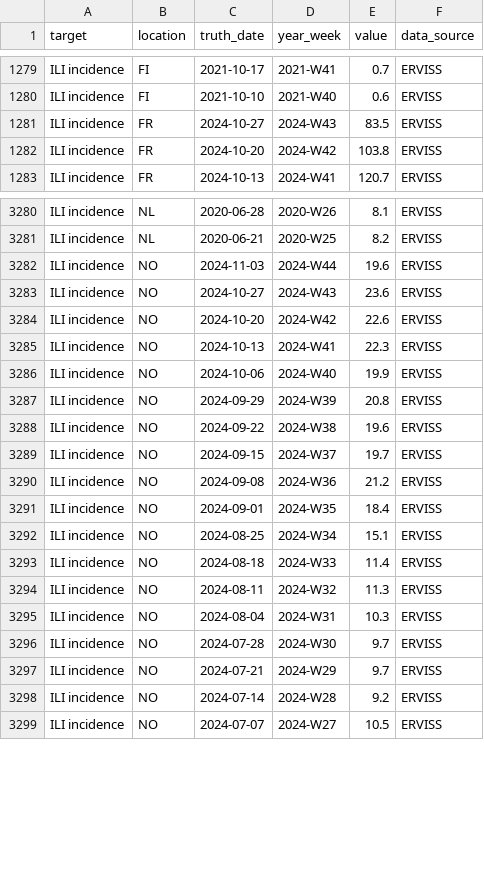
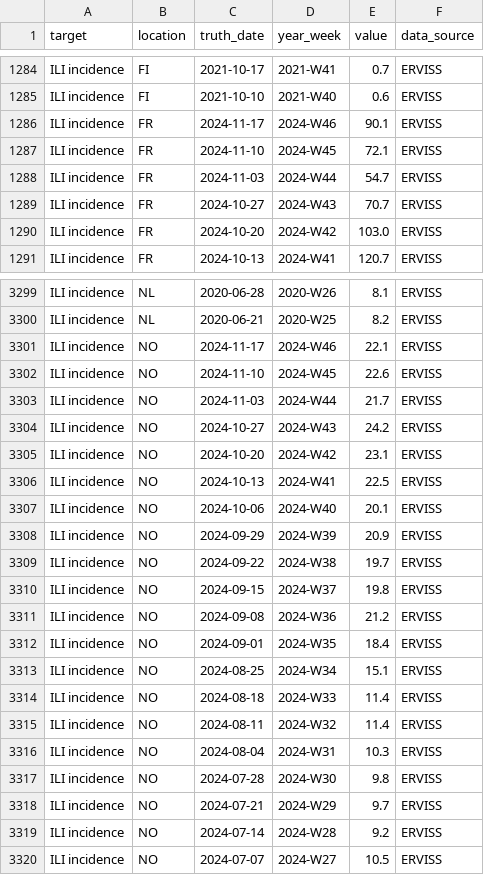
Before and after one commit to rhys-earl/Respicast, a CSV file: target-data/latest-ILI_incidence.csv, drawn as a sheet; only a part is shown, gaps mark what is left out; the diff covers the shown part only.

```diff
--- a/target-data/latest-ILI_incidence.csv
+++ b/target-data/latest-ILI_incidence.csv
@@ -1280,4 +1285,7 @@ ILI incidence,FI,2021-10-17,2021-W41,0.7,ERVISS
 ILI incidence,FI,2021-10-10,2021-W40,0.6,ERVISS
-ILI incidence,FR,2024-10-27,2024-W43,83.5,ERVISS
-ILI incidence,FR,2024-10-20,2024-W42,103.8,ERVISS
+ILI incidence,FR,2024-11-17,2024-W46,90.1,ERVISS
+ILI incidence,FR,2024-11-10,2024-W45,72.1,ERVISS
+ILI incidence,FR,2024-11-03,2024-W44,54.7,ERVISS
+ILI incidence,FR,2024-10-27,2024-W43,70.7,ERVISS
+ILI incidence,FR,2024-10-20,2024-W42,103.0,ERVISS
 ILI incidence,FR,2024-10-13,2024-W41,120.7,ERVISS
@@ -3281,10 +3300,12 @@ ILI incidence,NL,2020-06-28,2020-W26,8.1,ERVISS
 ILI incidence,NL,2020-06-21,2020-W25,8.2,ERVISS
-ILI incidence,NO,2024-11-03,2024-W44,19.6,ERVISS
-ILI incidence,NO,2024-10-27,2024-W43,23.6,ERVISS
-ILI incidence,NO,2024-10-20,2024-W42,22.6,ERVISS
-ILI incidence,NO,2024-10-13,2024-W41,22.3,ERVISS
-ILI incidence,NO,2024-10-06,2024-W40,19.9,ERVISS
-ILI incidence,NO,2024-09-29,2024-W39,20.8,ERVISS
-ILI incidence,NO,2024-09-22,2024-W38,19.6,ERVISS
-ILI incidence,NO,2024-09-15,2024-W37,19.7,ERVISS
+ILI incidence,NO,2024-11-17,2024-W46,22.1,ERVISS
+ILI incidence,NO,2024-11-10,2024-W45,22.6,ERVISS
+ILI incidence,NO,2024-11-03,2024-W44,21.7,ERVISS
+ILI incidence,NO,2024-10-27,2024-W43,24.2,ERVISS
+ILI incidence,NO,2024-10-20,2024-W42,23.1,ERVISS
+ILI incidence,NO,2024-10-13,2024-W41,22.5,ERVISS
+ILI incidence,NO,2024-10-06,2024-W40,20.1,ERVISS
+ILI incidence,NO,2024-09-29,2024-W39,20.9,ERVISS
+ILI incidence,NO,2024-09-22,2024-W38,19.7,ERVISS
+ILI incidence,NO,2024-09-15,2024-W37,19.8,ERVISS
 ILI incidence,NO,2024-09-08,2024-W36,21.2,ERVISS
@@ -3293,5 +3314,5 @@ ILI incidence,NO,2024-08-25,2024-W34,15.1,ERVISS
 ILI incidence,NO,2024-08-18,2024-W33,11.4,ERVISS
-ILI incidence,NO,2024-08-11,2024-W32,11.3,ERVISS
+ILI incidence,NO,2024-08-11,2024-W32,11.4,ERVISS
 ILI incidence,NO,2024-08-04,2024-W31,10.3,ERVISS
-ILI incidence,NO,2024-07-28,2024-W30,9.7,ERVISS
+ILI incidence,NO,2024-07-28,2024-W30,9.8,ERVISS
 ILI incidence,NO,2024-07-21,2024-W29,9.7,ERVISS
```
Also changed, not shown: 19 added rows and 14 edited cells elsewhere in this file, target-data/latest-ARI_incidence.csv.
